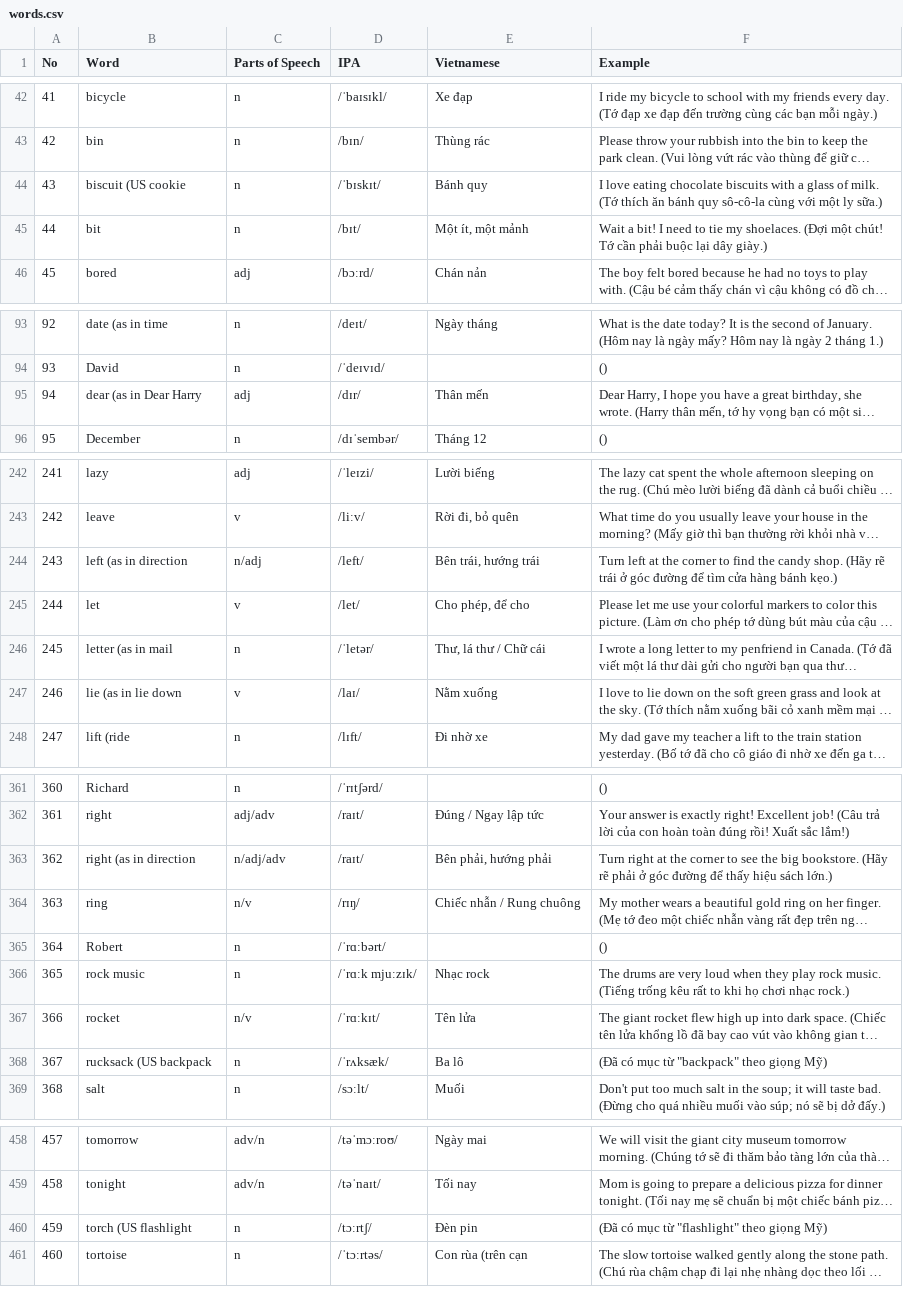
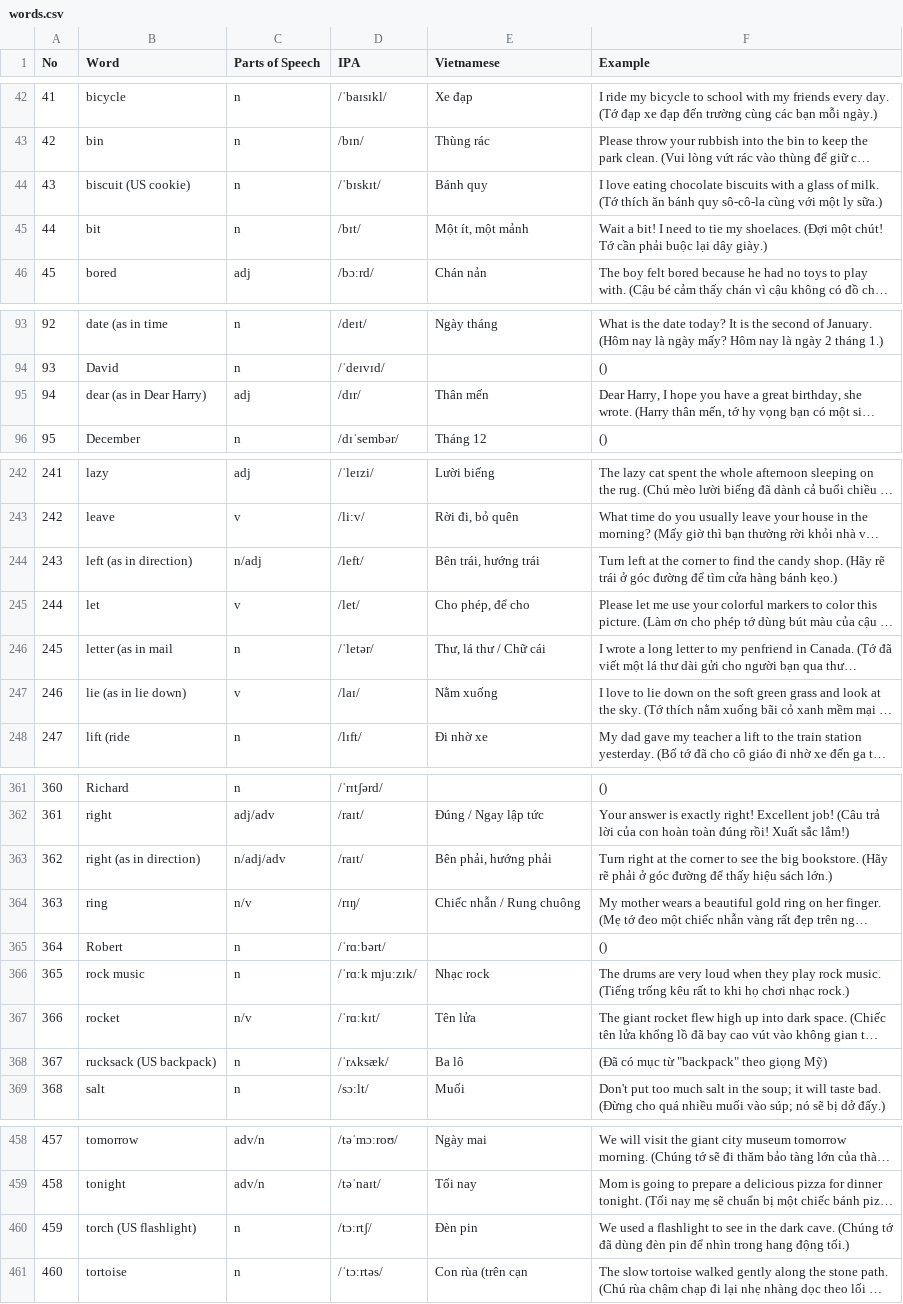
Before and after one commit to lang-with-ms-suzy-ruan/lang-with-ms-suzy-ruan.github.io, a CSV file: public/media/flyers/words.csv, drawn as a sheet; only a part is shown, gaps mark what is left out; long unchanged cells end in …; the diff covers the shown part only; the diff names each change by its address in the sheet, - before the commit and + after, or states it on an @@ line.

```diff
--- a/public/media/flyers/words.csv
+++ b/public/media/flyers/words.csv
-B44 (Word): biscuit (US cookie
+B44 (Word): biscuit (US cookie)
-B95 (Word): dear (as in Dear Harry
+B95 (Word): dear (as in Dear Harry)
-B244 (Word): left (as in direction
+B244 (Word): left (as in direction)
-B247 (Word): lie (as in lie down
+B247 (Word): lie (as in lie down)
-B363 (Word): right (as in direction
+B363 (Word): right (as in direction)
-B368 (Word): rucksack (US backpack
+B368 (Word): rucksack (US backpack)
-B460 (Word): torch (US flashlight
+B460 (Word): torch (US flashlight)
-F460 (Example): (Đã có mục từ "flashlight" theo giọng Mỹ)
+F460 (Example): We used a flashlight to see in the dark cave. (Chúng tớ đã dùng đèn pin để nhìn trong hang động tối.)
```
Also changed, not shown: 28 edited cells elsewhere in this file, 1 other file.
